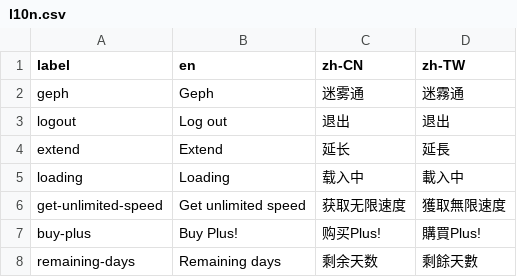
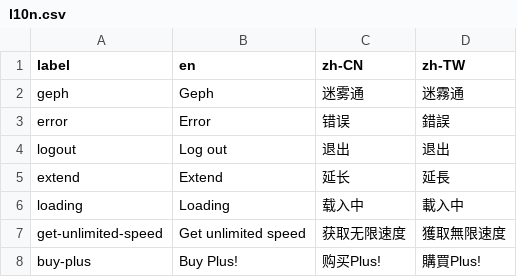
Before and after one commit to geph-official/gephgui, a CSV file: src/lib/l10n.csv, drawn as a sheet; only a part is shown; the shorter side is filled out with more unchanged rows; the diff names each change by its address in the sheet, - before the commit and + after, or states it on an @@ line.

Commit message:
error reporting

```diff
--- a/src/lib/l10n.csv
+++ b/src/lib/l10n.csv
+row 3: error | Error | 错误 | 錯誤
```
Also changed, not shown: 6 other files.
